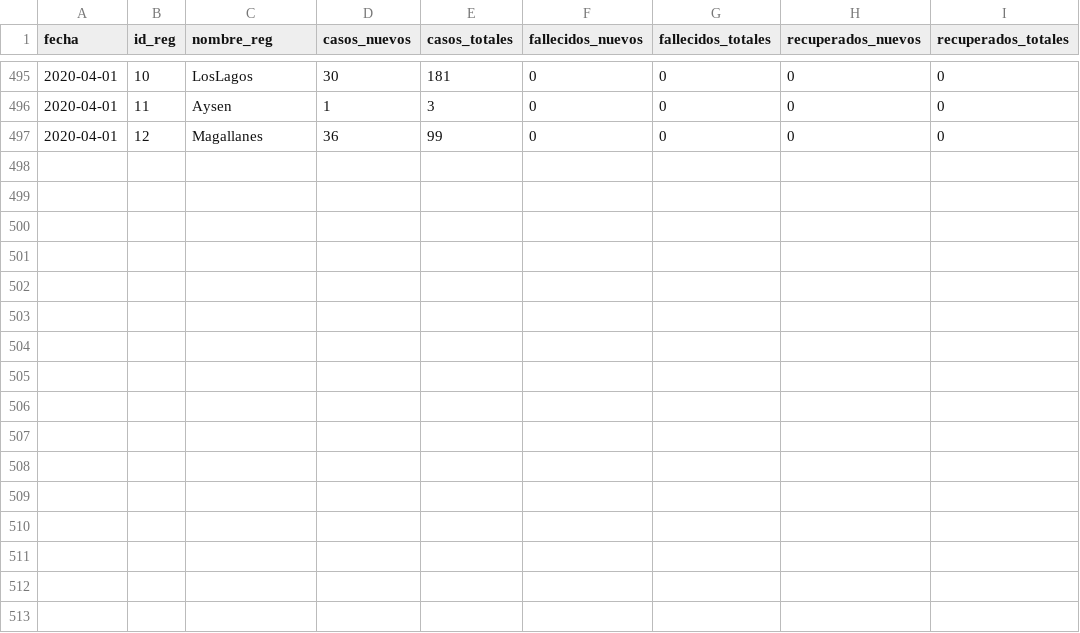
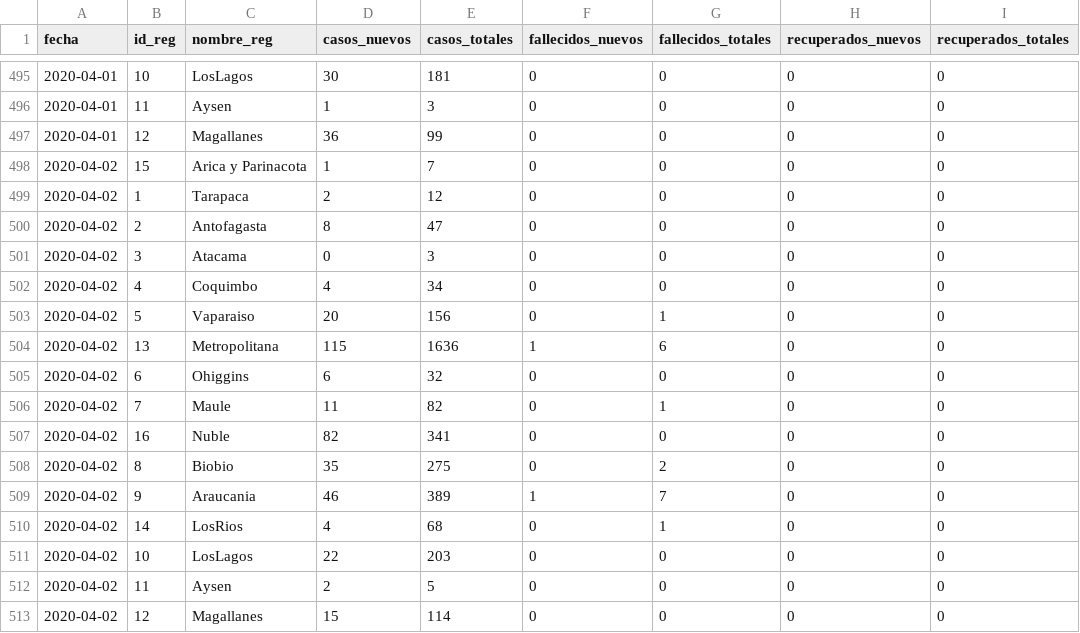
Before and after one commit to MapaCovid/COVID-19, a CSV file: Consolidado_COVID19_Chile_Regiones.CSV (was COVID19_Chile_Region.CSV), drawn as a sheet; only a part is shown, gaps mark what is left out; the diff names each change by its address in the sheet, - before the commit and + after, or states it on an @@ line.

Commit message:
Nuevos Consolidados y Pivoteados

```diff
--- a/COVID19_Chile_Region.CSV
+++ b/Consolidado_COVID19_Chile_Regiones.CSV
+row 498: 2020-04-02 | 15 | Arica y Parinacota | 1 | 7 | 0 | 0 | 0 | 0
+row 499: 2020-04-02 | 1 | Tarapaca | 2 | 12 | 0 | 0 | 0 | 0
+row 500: 2020-04-02 | 2 | Antofagasta | 8 | 47 | 0 | 0 | 0 | 0
+row 501: 2020-04-02 | 3 | Atacama | 0 | 3 | 0 | 0 | 0 | 0
+row 502: 2020-04-02 | 4 | Coquimbo | 4 | 34 | 0 | 0 | 0 | 0
+row 503: 2020-04-02 | 5 | Vaparaiso | 20 | 156 | 0 | 1 | 0 | 0
+row 504: 2020-04-02 | 13 | Metropolitana | 115 | 1636 | 1 | 6 | 0 | 0
+row 505: 2020-04-02 | 6 | Ohiggins | 6 | 32 | 0 | 0 | 0 | 0
+row 506: 2020-04-02 | 7 | Maule | 11 | 82 | 0 | 1 | 0 | 0
+row 507: 2020-04-02 | 16 | Nuble | 82 | 341 | 0 | 0 | 0 | 0
+row 508: 2020-04-02 | 8 | Biobio | 35 | 275 | 0 | 2 | 0 | 0
+row 509: 2020-04-02 | 9 | Araucania | 46 | 389 | 1 | 7 | 0 | 0
+row 510: 2020-04-02 | 14 | LosRios | 4 | 68 | 0 | 1 | 0 | 0
+row 511: 2020-04-02 | 10 | LosLagos | 22 | 203 | 0 | 0 | 0 | 0
+row 512: 2020-04-02 | 11 | Aysen | 2 | 5 | 0 | 0 | 0 | 0
+row 513: 2020-04-02 | 12 | Magallanes | 15 | 114 | 0 | 0 | 0 | 0
```
Also changed, not shown: 17 other files.
